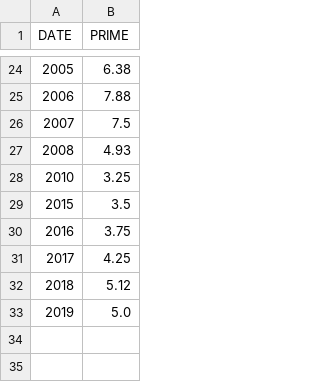
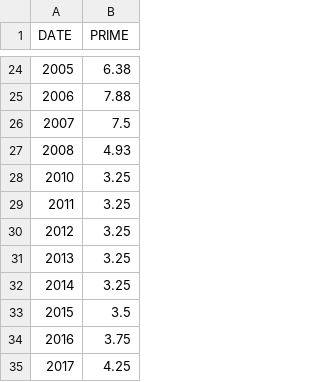
Before and after one commit to Diana7e/Dream_Team_Final_Project, a CSV file: Test_data/PrimeRate.csv, drawn as a sheet; only a part is shown, gaps mark what is left out; the shorter side is filled out with more unchanged rows; the diff names each change by its address in the sheet, - before the commit and + after, or states it on an @@ line.

Commit message:
updated primerate with missing rates

```diff
--- a/Test_data/PrimeRate.csv
+++ b/Test_data/PrimeRate.csv
+row 29: 2011 | 3.25
+row 30: 2012 | 3.25
+row 31: 2013 | 3.25
+row 32: 2014 | 3.25
```
